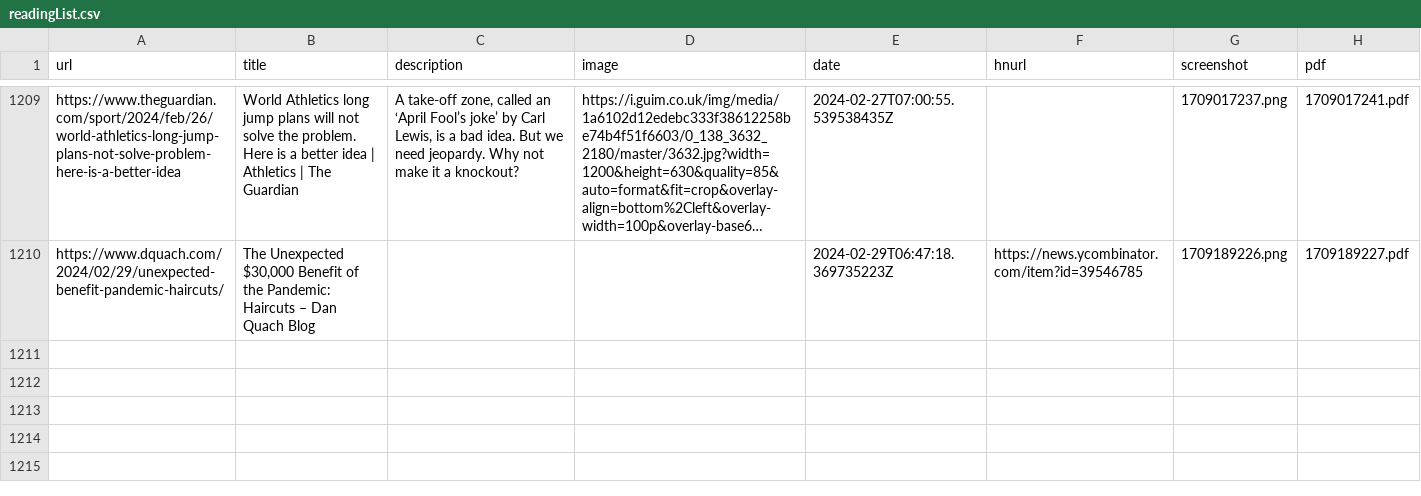
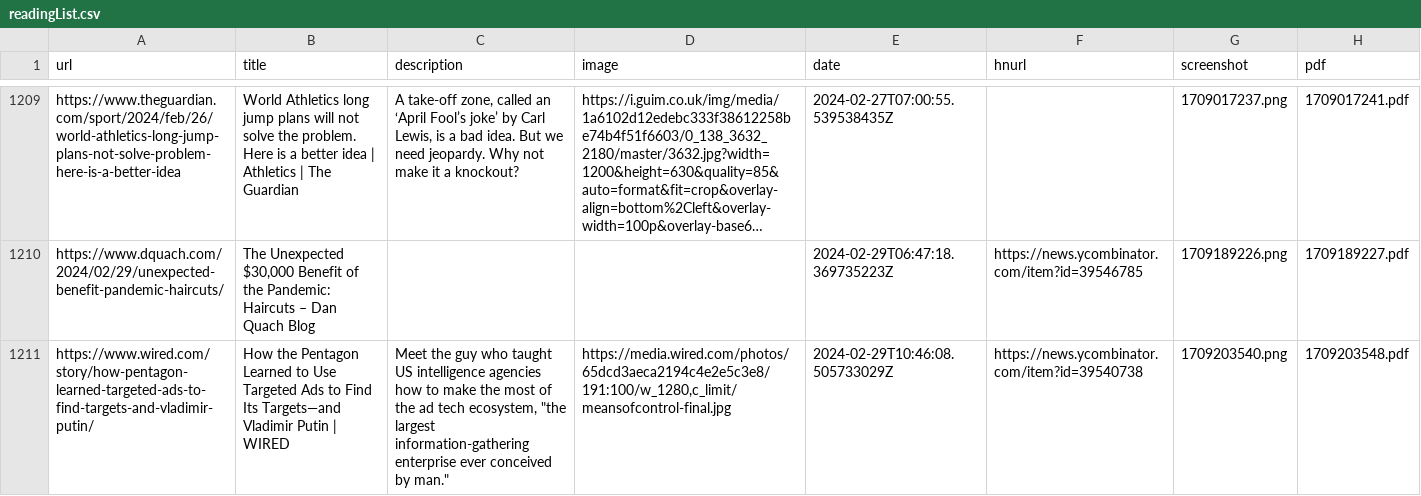
Before and after one commit to suryaatevellore/readingList, a CSV file: readingList.csv, drawn as a sheet; only a part is shown, gaps mark what is left out; long unchanged cells end in …; the diff names each change by its address in the sheet, - before the commit and + after, or states it on an @@ line.

Commit message:
Automated reading list update on Thu Feb 29 10:46:09 UTC 2024

```diff
--- a/readingList.csv
+++ b/readingList.csv
+row 1211: https://www.wired.com/story/how-pentagon-learned-targeted-ads-to-find-targets-and-vladimir-putin/ | How the Pentagon Learned to Use Targeted Ads to Find Its Targets—and Vladimir Putin | WIRED | Meet the guy who taught US intelligence agencies how to make the most of the ad tech ecosystem, "the largest information-gathering enterprise ever conceived by man." | https://media.wired.com/photos/65dcd3aeca2194c4e2e5c3e8/191:100/w_1280,c_limit/meansofcontrol-final.jpg | 2024-02-29T10:46:08.505733029Z | https://news.ycombinator.com/item?id=39540738 | 1709203540.png | 1709203548.pdf
```
Also changed, not shown: 2 other files.
